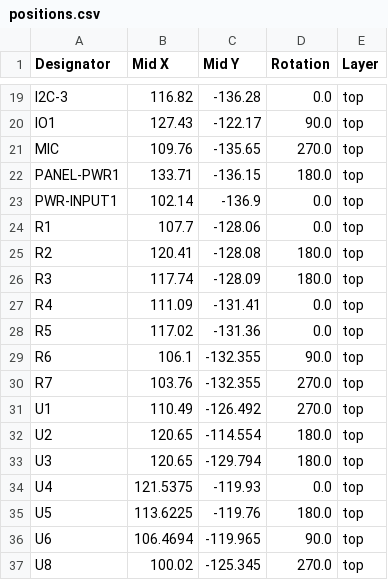
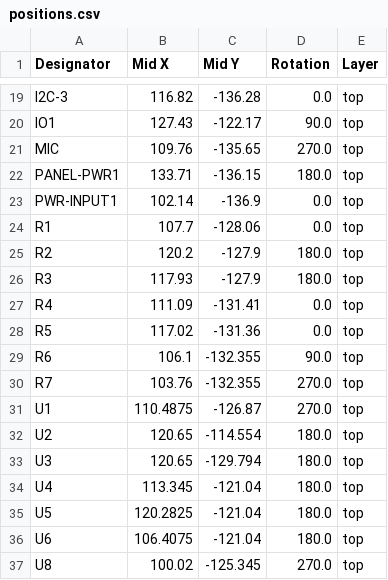
Before and after one commit to AxionQc/Protocontroller-Neo, a CSV file: Gerbers/positions.csv, drawn as a sheet; only a part is shown, gaps mark what is left out; the diff covers the shown part only.

```diff
--- a/Gerbers/positions.csv
+++ b/Gerbers/positions.csv
@@ -24,4 +24,4 @@ PWR-INPUT1,102.14,-136.9,0.0,top
 R1,107.7,-128.06,0.0,top
-R2,120.41,-128.08,180.0,top
-R3,117.74,-128.09,180.0,top
+R2,120.2,-127.9,180.0,top
+R3,117.93,-127.9,180.0,top
 R4,111.09,-131.41,0.0,top
@@ -30,8 +30,8 @@ R6,106.1,-132.355,90.0,top
 R7,103.76,-132.355,270.0,top
-U1,110.49,-126.492,270.0,top
+U1,110.4875,-126.87,270.0,top
 U2,120.65,-114.554,180.0,top
 U3,120.65,-129.794,180.0,top
-U4,121.5375,-119.93,0.0,top
-U5,113.6225,-119.76,180.0,top
-U6,106.4694,-119.965,90.0,top
+U4,113.345,-121.04,180.0,top
+U5,120.2825,-121.04,180.0,top
+U6,106.4075,-121.04,180.0,top
 U8,100.02,-125.345,270.0,top
```
Also changed, not shown: 29 edited cells elsewhere in this file, Gerbers/bom.csv, 6 other files.
